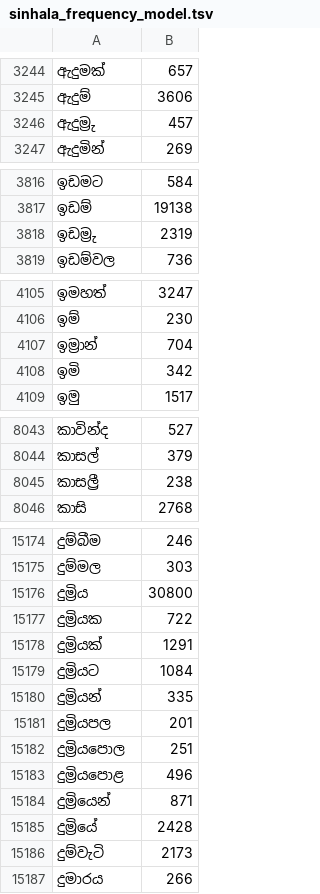
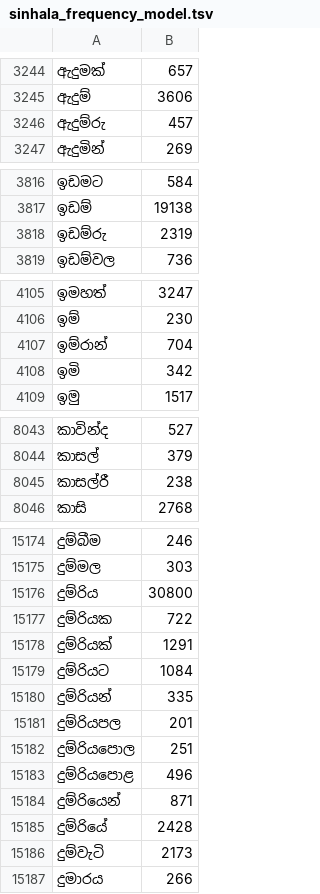
Before and after one commit to AksharaOrg/akshara-android, a TSV file: app/src/main/res/raw/sinhala_frequency_model.tsv, drawn as a sheet; only a part is shown, gaps mark what is left out; the diff covers the shown part only.

```diff
--- a/app/src/main/res/raw/sinhala_frequency_model.tsv
+++ b/app/src/main/res/raw/sinhala_frequency_model.tsv
@@ -3245,3 +3245,3 @@
 ඇදුම්	3606
-ඇදුම්‍රු	457
+ඇදුම්රු	457
 ඇදුමින්	269
@@ -3817,3 +3817,3 @@
 ඉඩම්	19138
-ඉඩම්‍රු	2319
+ඉඩම්රු	2319
 ඉඩම්වල	736
@@ -4106,3 +4106,3 @@
 ඉම්	230
-ඉම්‍රාන්	704
+ඉම්රාන්	704
 ඉමි	342
@@ -8044,3 +8044,3 @@
 කාසල්	379
-කාසල්‍රී	238
+කාසල්රී	238
 කාසි	2768
@@ -15175,12 +15175,12 @@
 දුම්මල	303
-දුම්‍රිය	30800
-දුම්‍රියක	722
-දුම්‍රියක්	1291
-දුම්‍රියට	1084
-දුම්‍රියන්	335
-දුම්‍රියපල	201
-දුම්‍රියපොල	251
-දුම්‍රියපොළ	496
-දුම්‍රියෙන්	871
-දුම්‍රියේ	2428
+දුම්රිය	30800
+දුම්රියක	722
+දුම්රියක්	1291
+දුම්රියට	1084
+දුම්රියන්	335
+දුම්රියපල	201
+දුම්රියපොල	251
+දුම්රියපොළ	496
+දුම්රියෙන්	871
+දුම්රියේ	2428
 දුම්වැටි	2173
```
Also changed, not shown: 5 edited cells elsewhere in this file, 5 other files.
